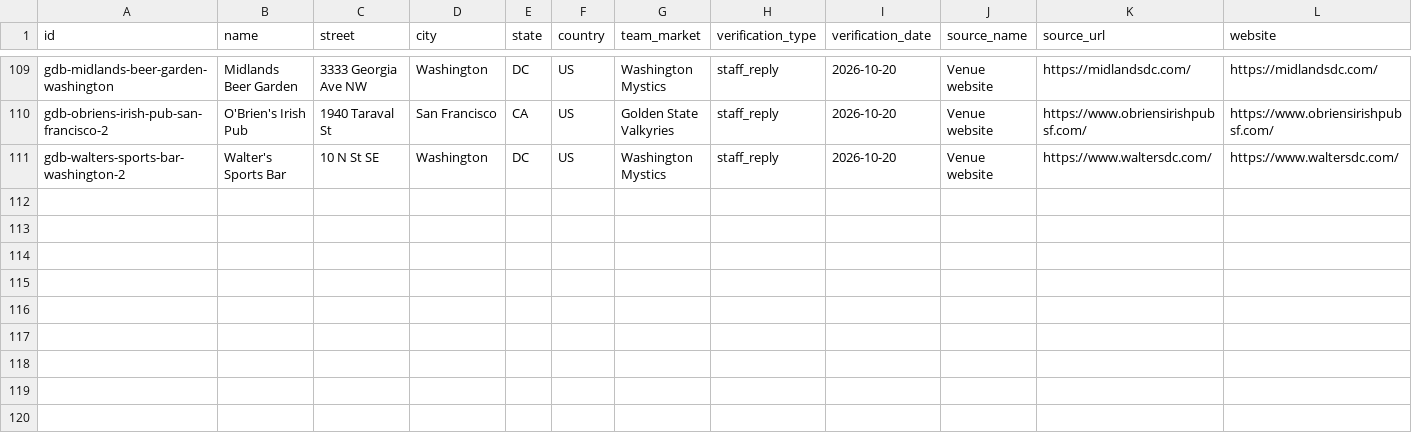
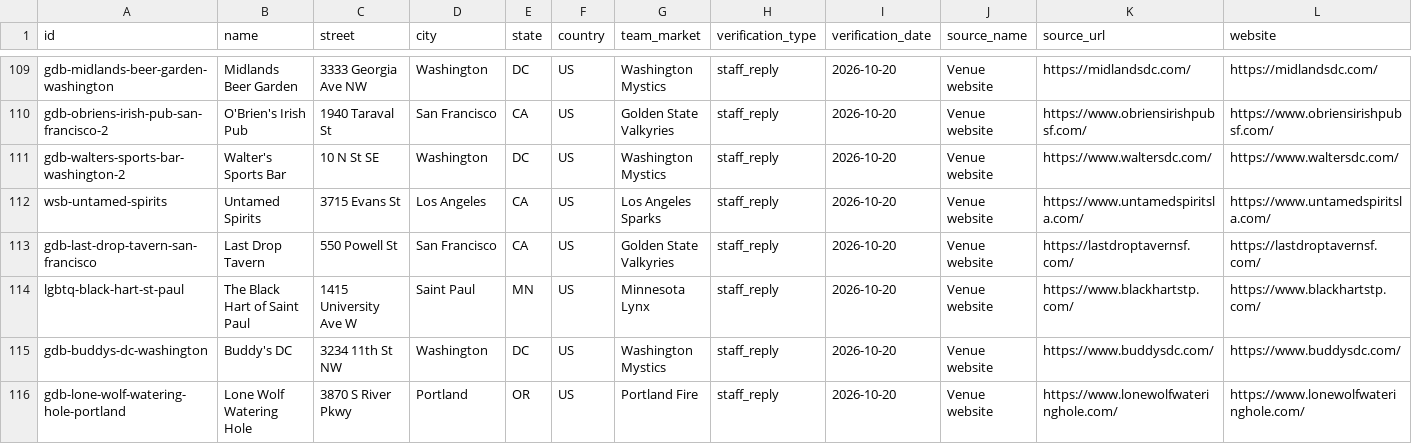
Before and after one commit to ryanmoalemi/fullcourtbuckets, a CSV file: data/where-to-watch-bars.csv, drawn as a sheet; only a part is shown, gaps mark what is left out; rows hold the shown columns only; the diff covers the shown part only; the diff names each change by its address in the sheet, - before the commit and + after, or states it on an @@ line.

```diff
--- a/data/where-to-watch-bars.csv
+++ b/data/where-to-watch-bars.csv
+row 112: wsb-untamed-spirits | Untamed Spirits | 3715 Evans St | Los Angeles | CA | US | Los Angeles Sparks | staff_reply | 2026-10-20 | Venue website | https://www.untamedspiritsla.com/ | https://www.untamedspiritsla.com/
+row 113: gdb-last-drop-tavern-san-francisco | Last Drop Tavern | 550 Powell St | San Francisco | CA | US | Golden State Valkyries | staff_reply | 2026-10-20 | Venue website | https://lastdroptavernsf.com/ | https://lastdroptavernsf.com/
+row 114: lgbtq-black-hart-st-paul | The Black Hart of Saint Paul | 1415 University Ave W | Saint Paul | MN | US | Minnesota Lynx | staff_reply | 2026-10-20 | Venue website | https://www.blackhartstp.com/ | https://www.blackhartstp.com/
+row 115: gdb-buddys-dc-washington | Buddy's DC | 3234 11th St NW | Washington | DC | US | Washington Mystics | staff_reply | 2026-10-20 | Venue website | https://www.buddysdc.com/ | https://www.buddysdc.com/
+row 116: gdb-lone-wolf-watering-hole-portland | Lone Wolf Watering Hole | 3870 S River Pkwy | Portland | OR | US | Portland Fire | staff_reply | 2026-10-20 | Venue website | https://www.lonewolfwateringhole.com/ | https://www.lonewolfwateringhole.com/
```
Also changed, not shown: 5 added rows and 3 edited cells elsewhere in this file, wnba/where-to-watch/where-to-watch-wnba-bars.csv, 2 other files.
